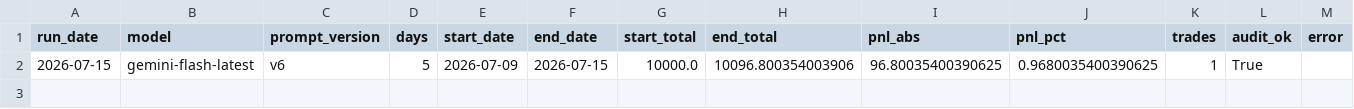
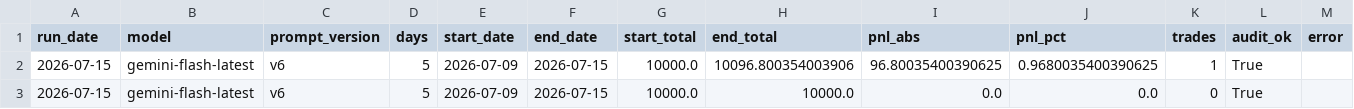
Before and after one commit to boehmth/AgentTrader, a CSV file: data/leaderboard.csv, drawn as a sheet.

```diff
--- a/data/leaderboard.csv
+++ b/data/leaderboard.csv
@@ -2 +2,2 @@ run_date,model,prompt_version,days,start_date,end_date,start_total,end_total,pnl
 2026-07-15,gemini-flash-latest,v6,5,2026-07-09,2026-07-15,10000.0,10096.800354003906,96.80035400390625,0.9680035400390625,1,True,
+2026-07-15,gemini-flash-latest,v6,5,2026-07-09,2026-07-15,10000.0,10000.0,0.0,0.0,0,True,
```
Also changed, not shown: data/runs/2026-07-15/gemini-flash-latest/simulation_equity.csv, 7 other files.
